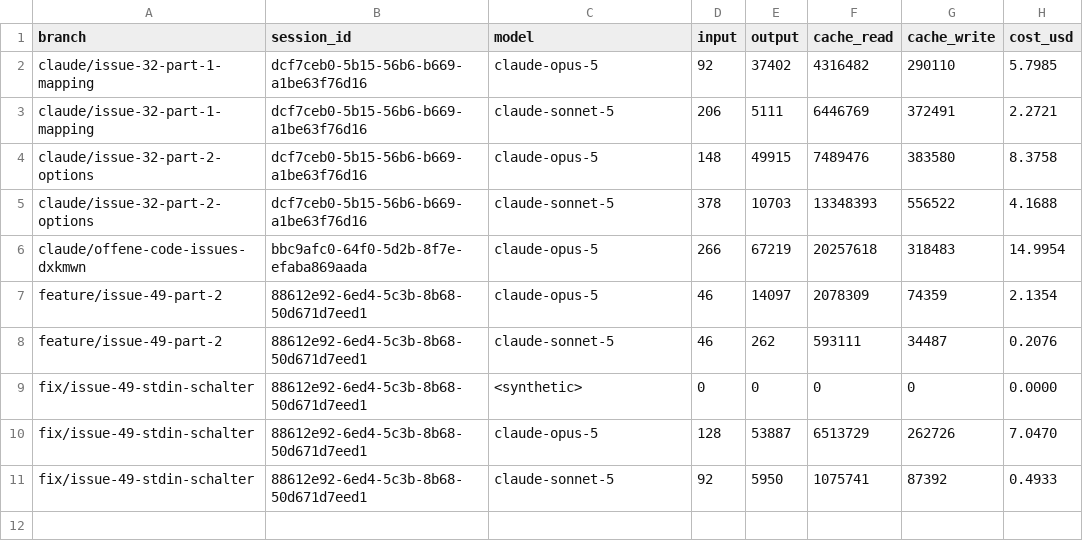
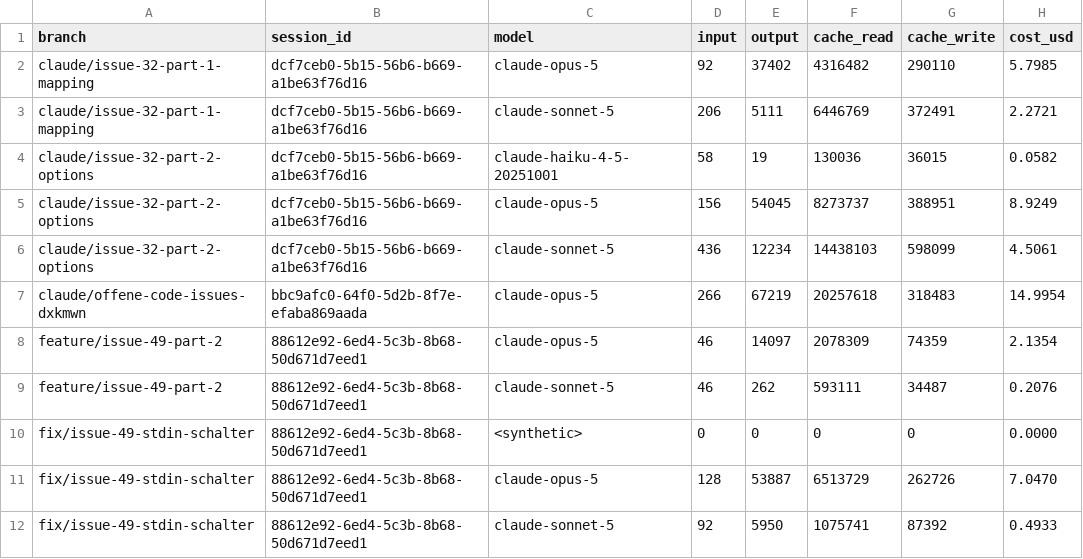
Before and after one commit to pascallink/webkit-ext, a CSV file: stats/tokens.csv, drawn as a sheet.

```diff
--- a/stats/tokens.csv
+++ b/stats/tokens.csv
@@ -3,4 +3,5 @@ claude/issue-32-part-1-mapping,dcf7ceb0-5b15-56b6-b669-a1be63f76d16,claude-opus-
 claude/issue-32-part-1-mapping,dcf7ceb0-5b15-56b6-b669-a1be63f76d16,claude-sonnet-5,206,5111,6446769,372491,2.2721
-claude/issue-32-part-2-options,dcf7ceb0-5b15-56b6-b669-a1be63f76d16,claude-opus-5,148,49915,7489476,383580,8.3758
-claude/issue-32-part-2-options,dcf7ceb0-5b15-56b6-b669-a1be63f76d16,claude-sonnet-5,378,10703,13348393,556522,4.1688
+claude/issue-32-part-2-options,dcf7ceb0-5b15-56b6-b669-a1be63f76d16,claude-haiku-4-5-20251001,58,19,130036,36015,0.0582
+claude/issue-32-part-2-options,dcf7ceb0-5b15-56b6-b669-a1be63f76d16,claude-opus-5,156,54045,8273737,388951,8.9249
+claude/issue-32-part-2-options,dcf7ceb0-5b15-56b6-b669-a1be63f76d16,claude-sonnet-5,436,12234,14438103,598099,4.5061
 claude/offene-code-issues-dxkmwn,bbc9afc0-64f0-5d2b-8f7e-efaba869aada,claude-opus-5,266,67219,20257618,318483,14.9954
```
Also changed, not shown: stats/costs.csv, 2 other files.
